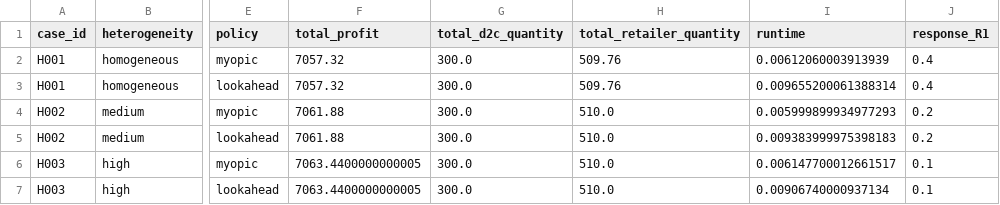
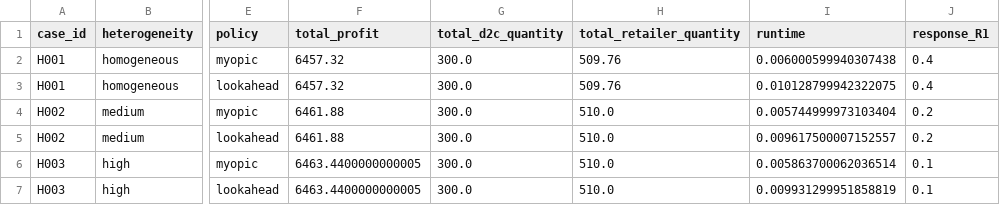
Before and after one commit to ALICEjyKIM/D2C, a CSV file: results/heterogeneity_summary.csv, drawn as a sheet; only a part is shown, gaps mark what is left out; the diff names each change by its address in the sheet, - before the commit and + after, or states it on an @@ line.

```diff
--- a/results/heterogeneity_summary.csv
+++ b/results/heterogeneity_summary.csv
-F2:F3 (total_profit): 7057.32
+F2:F3 (total_profit): 6457.32
-I2 (runtime): 0.00612060003913939
+I2 (runtime): 0.006000599940307438
-I3 (runtime): 0.009655200061388314
+I3 (runtime): 0.010128799942322075
-F4:F5 (total_profit): 7061.88
+F4:F5 (total_profit): 6461.88
-I4 (runtime): 0.005999899934977293
+I4 (runtime): 0.005744999973103404
-I5 (runtime): 0.009383999975398183
+I5 (runtime): 0.009617500007152557
-F6:F7 (total_profit): 7063.4400000000005
+F6:F7 (total_profit): 6463.4400000000005
-I6 (runtime): 0.006147700012661517
+I6 (runtime): 0.005863700062036514
-I7 (runtime): 0.00906740000937134
+I7 (runtime): 0.009931299951858819
```
Also changed, not shown: results/controlled_periods.csv, results/controlled_summary.csv, 11 other files.
